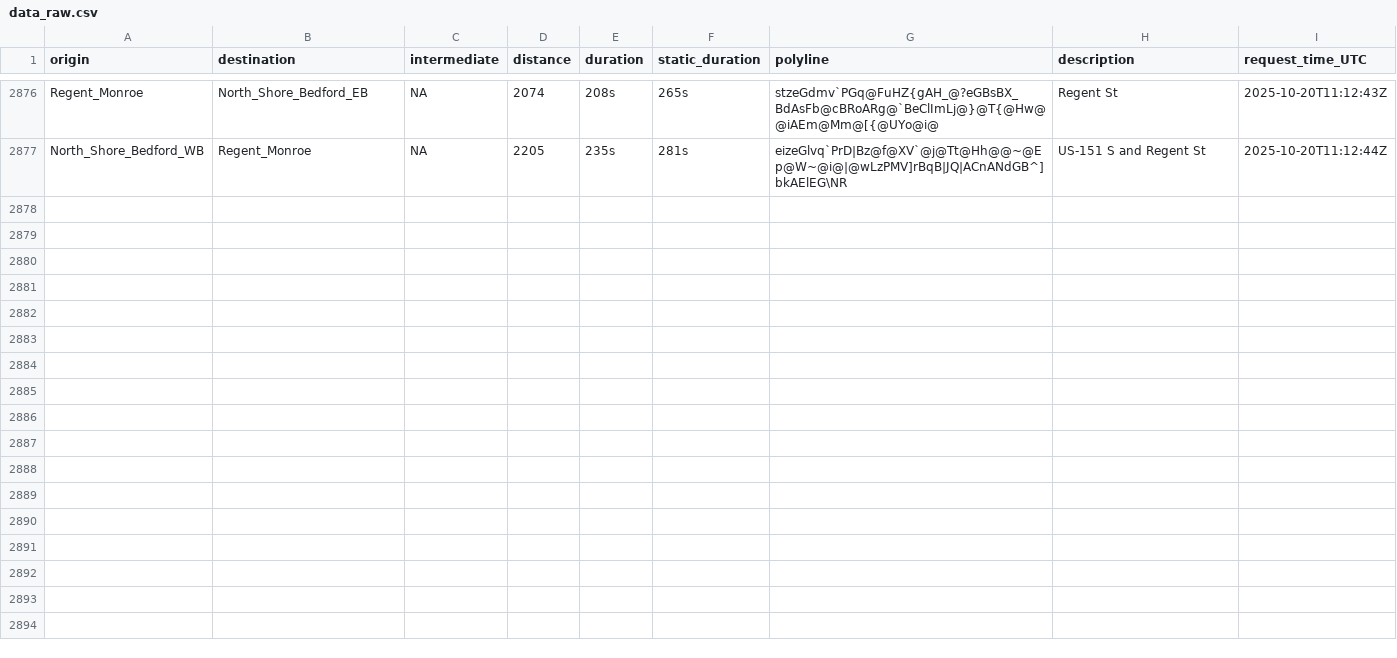
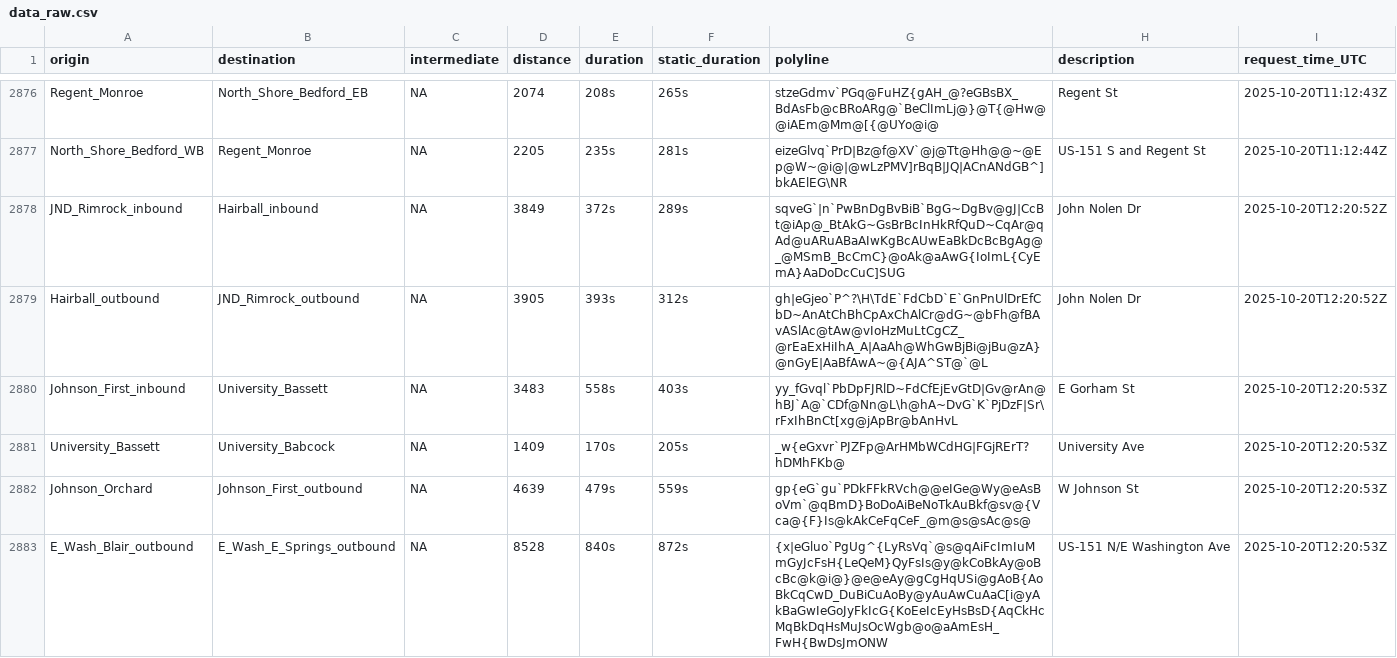
Before and after one commit to vgXhc/travel_time_estimates, a CSV file: data/data_raw.csv, drawn as a sheet; only a part is shown, gaps mark what is left out; the diff covers the shown part only; the diff names each change by its address in the sheet, - before the commit and + after, or states it on an @@ line.

```diff
--- a/data/data_raw.csv
+++ b/data/data_raw.csv
+row 2878: JND_Rimrock_inbound | Hairball_inbound | NA | 3849 | 372s | 289s | sqveG`|n`PwBnDgBvBiB`BgG~DgBv@gJ|CcBt@iAp@_BtAkG~GsBrBcInHkRfQuD~CqAr@qAd@uARuABaAIwKgBcAUwEaBkDcBcBgAg@_@MSmB_BcCmC}@oAk@aAwG{IoImL{CyEmA}AaDoDcCuC]SUG | John Nolen Dr | 2025-10-20T12:20:52Z
+row 2879: Hairball_outbound | JND_Rimrock_outbound | NA | 3905 | 393s | 312s | gh|eGjeo`P^?\H\TdE`FdCbD`E`GnPnUlDrEfCbD~AnAtChBhCpAxChAlCr@dG~@bFh@fBAvASlAc@tAw@vIoHzMuLtCgCZ_@rEaExHiIhA_A|AaAh@WhGwBjBi@jBu@zA}@nGyE|AaBfAwA~@{AJA^ST@`@L | John Nolen Dr | 2025-10-20T12:20:52Z
+row 2880: Johnson_First_inbound | University_Bassett | NA | 3483 | 558s | 403s | yy_fGvql`PbDpFJRlD~FdCfEjEvGtD|Gv@rAn@hBJ`A@`CDf@Nn@L\h@hA~DvG`K`PjDzF|Sr\rFxIhBnCt[xg@jApBr@bAnHvL | E Gorham St | 2025-10-20T12:20:53Z
+row 2881: University_Bassett | University_Babcock | NA | 1409 | 170s | 205s | _w{eGxvr`PJZFp@ArHMbWCdHG|FGjRErT?hDMhFKb@ | University Ave | 2025-10-20T12:20:53Z
+row 2882: Johnson_Orchard | Johnson_First_outbound | NA | 4639 | 479s | 559s | gp{eG`gu`PDkFFkRVch@@eIGe@Wy@eAsBoVm`@qBmD}BoDoAiBeNoTkAuBkf@sv@{Vca@{F}Is@kAkCeFqCeF_@m@s@sAc@s@ | W Johnson St | 2025-10-20T12:20:53Z
+row 2883: E_Wash_Blair_outbound | E_Wash_E_Springs_outbound | NA | 8528 | 840s | 872s | {x|eGluo`PgUg^{LyRsVq`@s@qAiFcImIuMmGyJcFsH{LeQeM}QyFsIs@y@kCoBkAy@oBcBc@k@i@}@e@eAy@gCgHqUSi@gAoB{AoBkCqCwD_DuBiCuAoBy@yAuAwCuAaC[i@yAkBaGwIeGoJyFkIcG{KoEeIcEyHsBsD{AqCkHcMqBkDqHsMuJsOcWgb@o@aAmEsH_FwH{BwDsJmONW | US-151 N/E Washington Ave | 2025-10-20T12:20:53Z
```
Also changed, not shown: 15 added rows elsewhere in this file, 2 other files.
